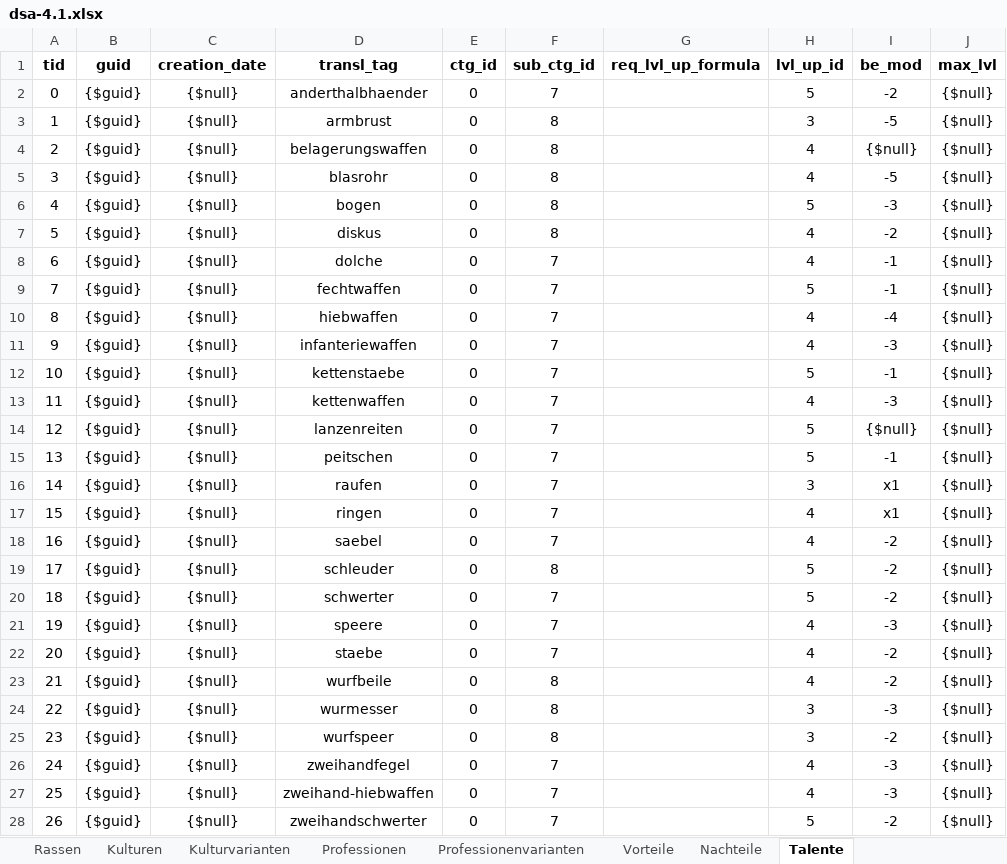
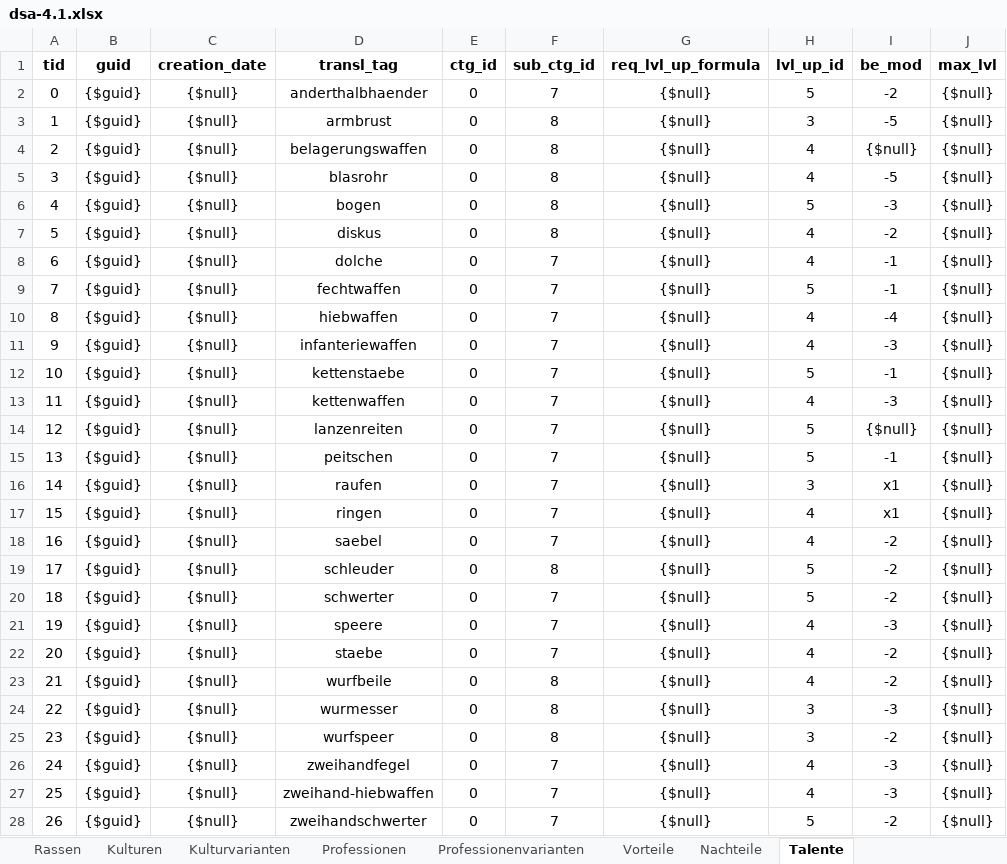
Before and after one commit to gi2000/Goetterblick, an Excel workbook: src/site/documents/rulesets/dsa-4.1/dsa-4.1.xlsx, sheet Talente, drawn as a sheet; only a part is shown; values as stored, in another font and other column widths than the file's, no borders; the diff covers the shown part only; the diff names each change by its address in the sheet, - before the commit and + after, or states it on an @@ line.

```diff
--- a/src/site/documents/rulesets/dsa-4.1/dsa-4.1.xlsx (sheet Talente)
+++ b/src/site/documents/rulesets/dsa-4.1/dsa-4.1.xlsx (sheet Talente)
-G2:G28 (req_lvl_up_formula): (empty)
+G2:G28 (req_lvl_up_formula): {$null}
```
Also changed, not shown: 1 removed row, 102 edited cells and row numbers in column A elsewhere in this sheet, sheet Professionen, sheet Professionenvarianten, sheet Grundwerte, sheet Kulturen, 36 other files.
